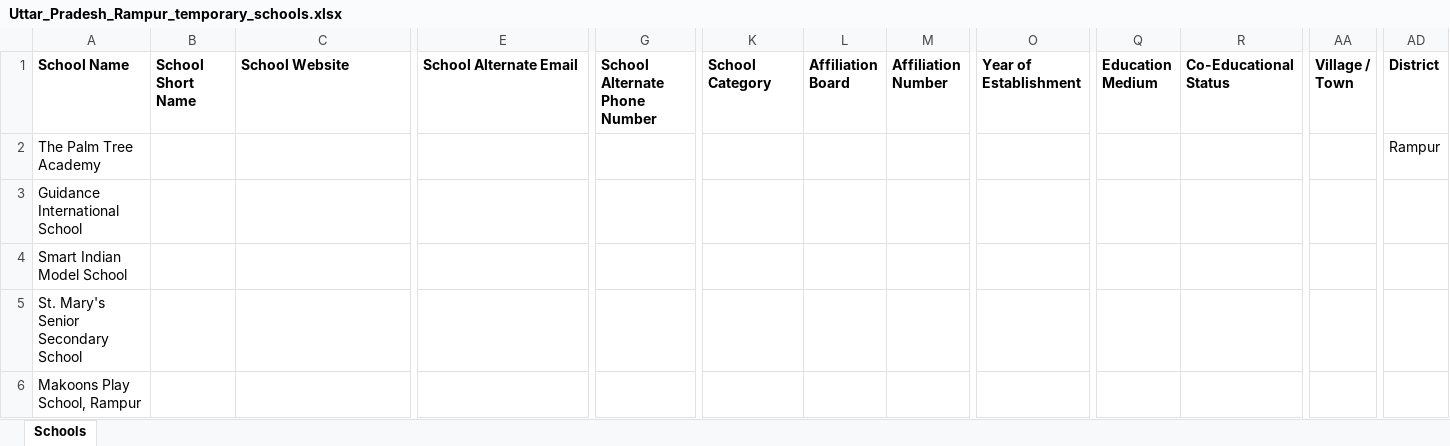
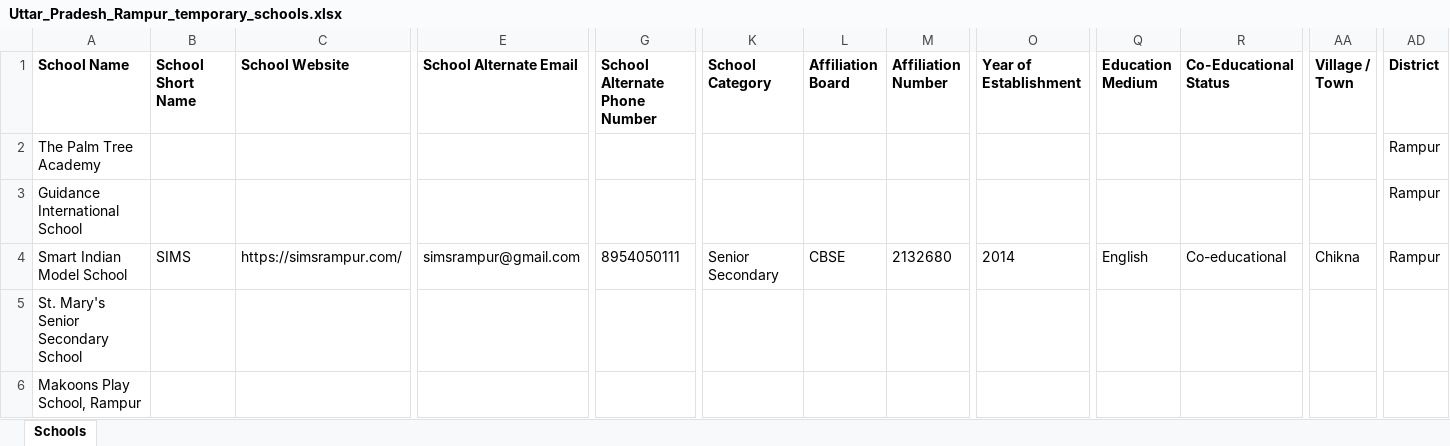
Before and after one commit to anandsagar6/School_Data_Scraper, an Excel workbook: Temp_Data/Uttar_Pradesh_Rampur_temporary_schools.xlsx, sheet Schools, drawn as a sheet; only a part is shown, gaps mark what is left out; values as stored, in another font and other column widths than the file's, no borders; the diff covers the shown part only; the diff names each change by its address in the sheet, - before the commit and + after, or states it on an @@ line.

```diff
--- a/Temp_Data/Uttar_Pradesh_Rampur_temporary_schools.xlsx (sheet Schools)
+++ b/Temp_Data/Uttar_Pradesh_Rampur_temporary_schools.xlsx (sheet Schools)
-AD3:AD4 (District): (empty)
+AD3:AD4 (District): Rampur
-B4 (School Short Name): (empty)
+B4 (School Short Name): SIMS
-C4 (School Website): (empty)
+C4 (School Website): https://simsrampur.com/
-E4 (School Alternate Email): (empty)
+E4 (School Alternate Email): simsrampur@gmail.com
-G4 (School Alternate Phone Number): (empty)
+G4 (School Alternate Phone Number): 8954050111
-K4 (School Category): (empty)
+K4 (School Category): Senior Secondary
-L4 (Affiliation Board): (empty)
+L4 (Affiliation Board): CBSE
-M4 (Affiliation Number): (empty)
+M4 (Affiliation Number): 2132680
-O4 (Year of Establishment): (empty)
+O4 (Year of Establishment): 2014
-Q4 (Education Medium): (empty)
+Q4 (Education Medium): English
-R4 (Co-Educational Status): (empty)
+R4 (Co-Educational Status): Co-educational
-AA4 (Village / Town): (empty)
+AA4 (Village / Town): Chikna
```
Also changed, not shown: 8 edited cells elsewhere in this sheet, Excel_Data/current_data.xlsx, Excel_Data/master_data.xlsx, 1 other file.
